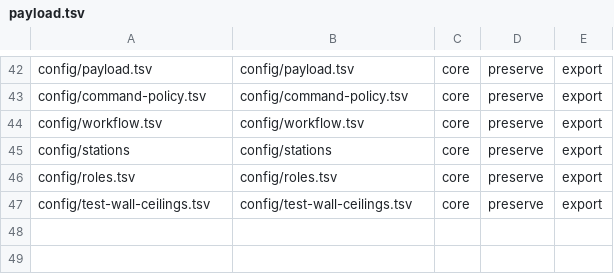
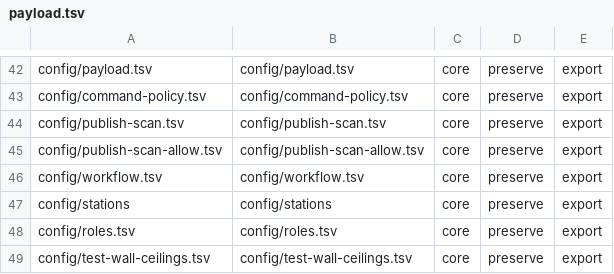
Before and after one commit to wabkebab/agentic-flow, a TSV file: config/payload.tsv, drawn as a sheet; only a part is shown, gaps mark what is left out.

```diff
--- a/config/payload.tsv
+++ b/config/payload.tsv
@@ -43,2 +43,4 @@ config/payload.tsv	config/payload.tsv	core	preserve	export
 config/command-policy.tsv	config/command-policy.tsv	core	preserve	export
+config/publish-scan.tsv	config/publish-scan.tsv	core	preserve	export
+config/publish-scan-allow.tsv	config/publish-scan-allow.tsv	core	preserve	export
 config/workflow.tsv	config/workflow.tsv	core	preserve	export
```
Also changed, not shown: 8 other files.
